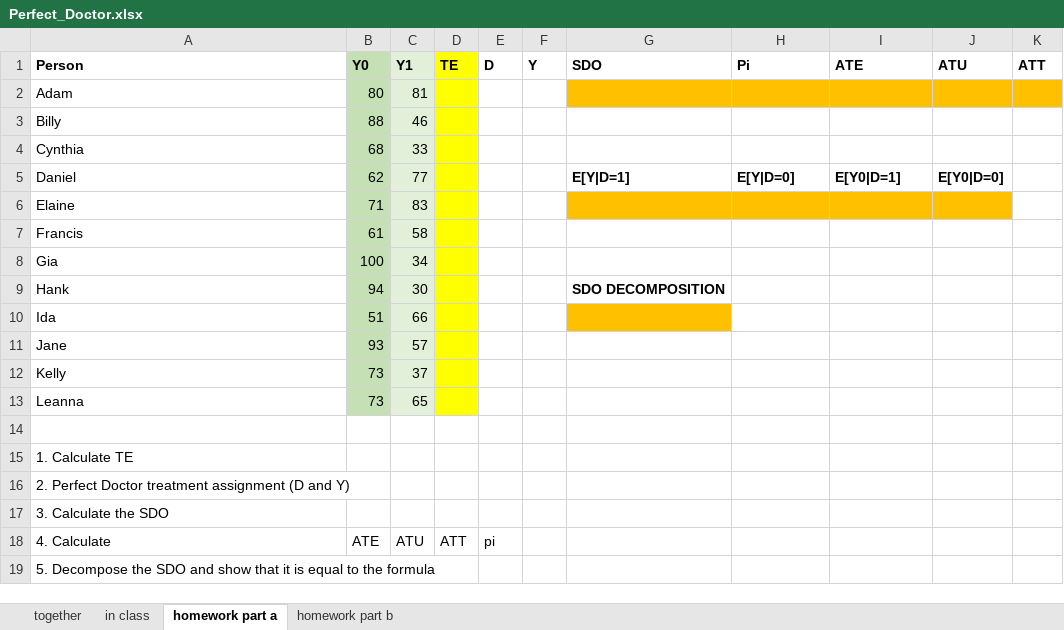
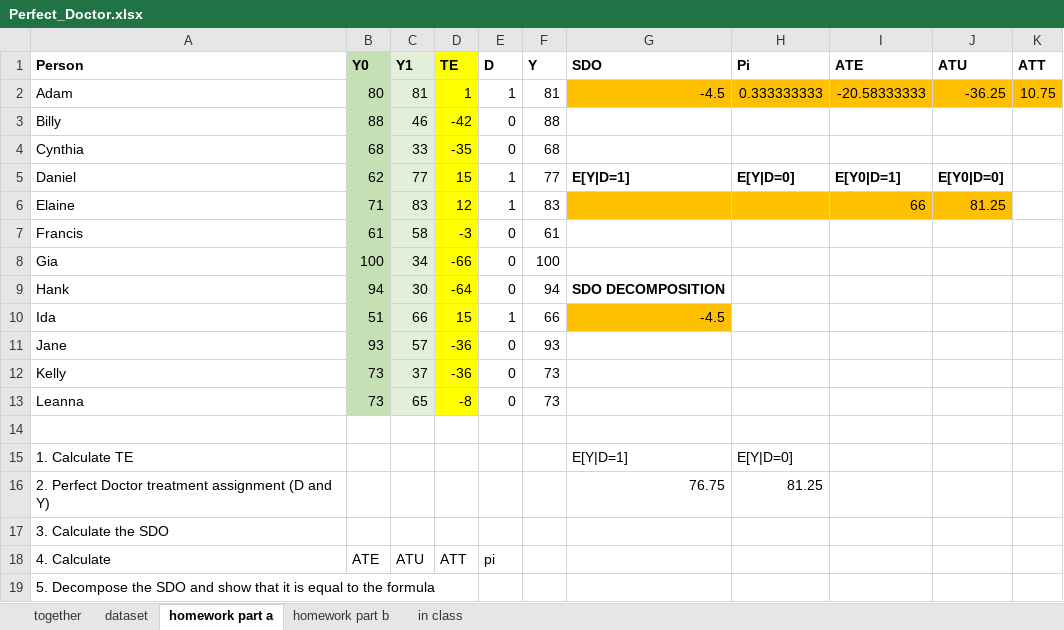
Before and after one commit to scunning1975/UT-Causal-Inference, an Excel workbook: Exercises/Perfect_Doctor.xlsx, sheet homework part a, drawn as a sheet; values as stored, in another font and other column widths than the file's, no borders; the diff names each change by its address in the sheet, - before the commit and + after, or states it on an @@ line.

```diff
--- a/Exercises/Perfect_Doctor.xlsx (sheet homework part a)
+++ b/Exercises/Perfect_Doctor.xlsx (sheet homework part a)
+sheet tab: dataset
@@ sheet tab order changed: together | dataset | homework part a | homework part b | in class @@
-D2 (TE): (empty)
+D2 (TE): 1
-E2 (D): (empty)
+E2 (D): 1
-F2 (Y): (empty)
+F2 (Y): 81
-G2 (SDO): (empty)
+G2 (SDO): -4.5
-H2 (Pi): (empty)
+H2 (Pi): 0.333333333
-I2 (ATE): (empty)
+I2 (ATE): -20.58333333
-J2 (ATU): (empty)
+J2 (ATU): -36.25
-K2 (ATT): (empty)
+K2 (ATT): 10.75
-D3 (TE): (empty)
+D3 (TE): -42
-E3:E4 (D): (empty)
+E3:E4 (D): 0
-F3 (Y): (empty)
+F3 (Y): 88
-D4 (TE): (empty)
+D4 (TE): -35
-F4 (Y): (empty)
+F4 (Y): 68
-D5 (TE): (empty)
+D5 (TE): 15
-E5:E6 (D): (empty)
+E5:E6 (D): 1
-F5 (Y): (empty)
+F5 (Y): 77
-D6 (TE): (empty)
+D6 (TE): 12
-F6 (Y): (empty)
+F6 (Y): 83
-I6 (ATE): (empty)
+I6 (ATE): 66
-J6 (ATU): (empty)
+J6 (ATU): 81.25
-D7 (TE): (empty)
+D7 (TE): -3
-E7:E9 (D): (empty)
+E7:E9 (D): 0
-F7 (Y): (empty)
+F7 (Y): 61
-D8 (TE): (empty)
+D8 (TE): -66
-F8 (Y): (empty)
+F8 (Y): 100
-D9 (TE): (empty)
+D9 (TE): -64
-F9 (Y): (empty)
+F9 (Y): 94
-D10 (TE): (empty)
+D10 (TE): 15
-E10 (D): (empty)
+E10 (D): 1
-F10 (Y): (empty)
+F10 (Y): 66
-G10 (SDO): (empty)
+G10 (SDO): -4.5
-D11:D12 (TE): (empty)
+D11:D12 (TE): -36
-E11:E13 (D): (empty)
+E11:E13 (D): 0
-F11 (Y): (empty)
+F11 (Y): 93
-F12:F13 (Y): (empty)
+F12:F13 (Y): 73
-D13 (TE): (empty)
+D13 (TE): -8
-G15 (SDO): (empty)
+G15 (SDO): E[Y|D=1]
-H15 (Pi): (empty)
+H15 (Pi): E[Y|D=0]
-G16 (SDO): (empty)
+G16 (SDO): 76.75
-H16 (Pi): (empty)
+H16 (Pi): 81.25
```
Also changed, not shown: sheet together, sheet homework part b, sheet in class, 2 other files.
